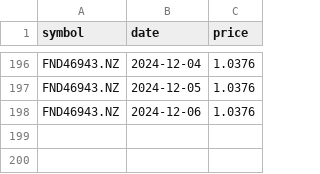
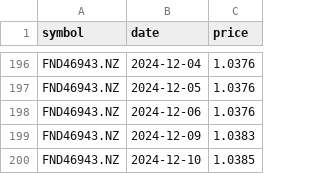
Before and after one commit to lihop/quotes, a CSV file: FND46943.NZ.csv, drawn as a sheet; only a part is shown, gaps mark what is left out; the diff names each change by its address in the sheet, - before the commit and + after, or states it on an @@ line.

```diff
--- a/FND46943.NZ.csv
+++ b/FND46943.NZ.csv
+row 199: FND46943.NZ | 2024-12-09 | 1.0383
+row 200: FND46943.NZ | 2024-12-10 | 1.0385
```
Also changed, not shown: FND40600.NZ.csv, FND46944.NZ.csv, 3 other files.
